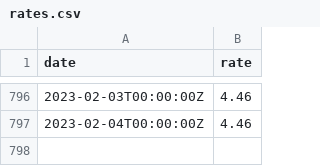
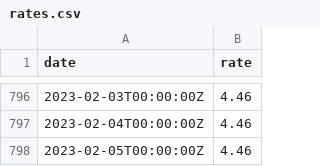
Before and after one commit to xh3b4sd/interest-rates, a CSV file: rates.csv, drawn as a sheet; only a part is shown, gaps mark what is left out; the diff names each change by its address in the sheet, - before the commit and + after, or states it on an @@ line.

Commit message:
update rates.csv

```diff
--- a/rates.csv
+++ b/rates.csv
+row 798: 2023-02-05T00:00:00Z | 4.46
```
